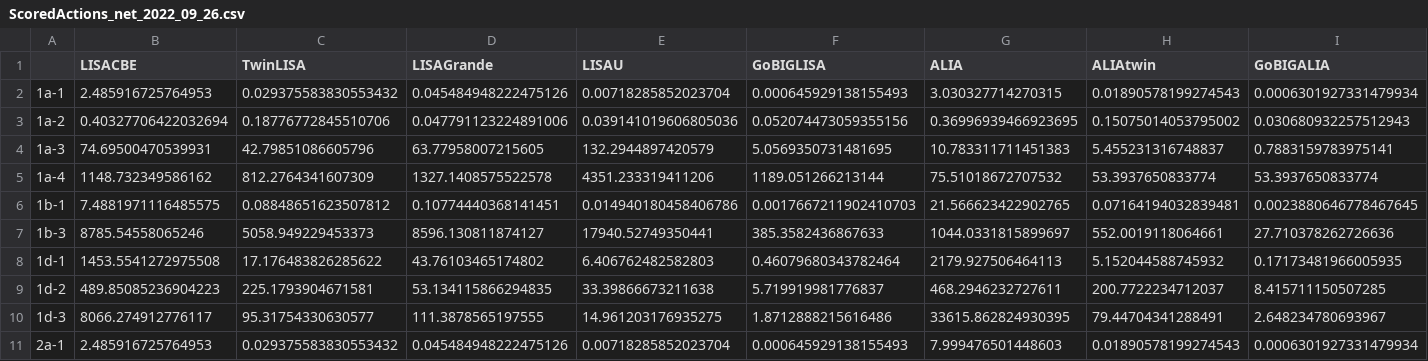
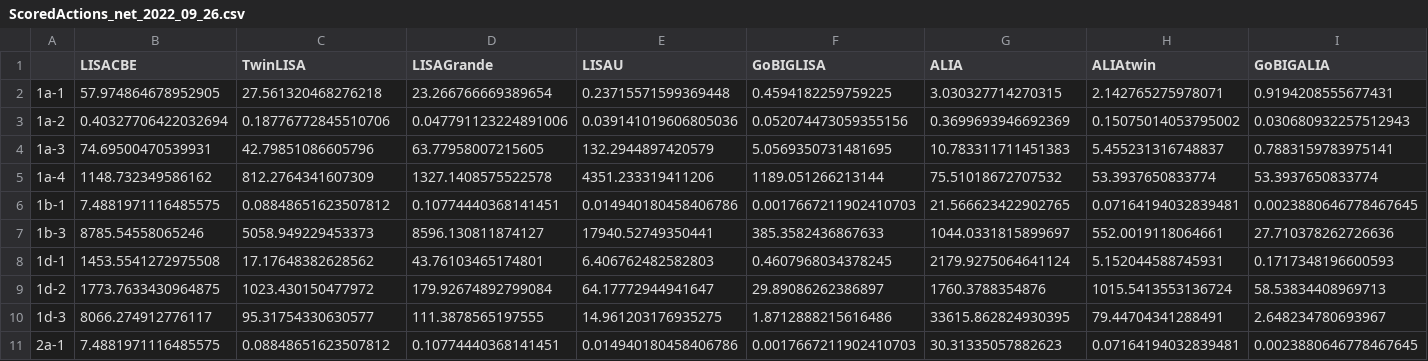
Before and after one commit to JohnGBaker/GWI-metrics, a CSV file: Data/ScoredActions_net_2022_09_26.csv, drawn as a sheet; only a part is shown; the diff covers the shown part only.

```diff
--- a/Data/ScoredActions_net_2022_09_26.csv
+++ b/Data/ScoredActions_net_2022_09_26.csv
@@ -1,4 +1,4 @@
 ,LISACBE,TwinLISA,LISAGrande,LISAU,GoBIGLISA,ALIA,ALIAtwin,GoBIGALIA
-1a-1,2.485916725764953,0.029375583830553432,0.045484948222475126,0.00718285852023704,0.000645929138155493,3.030327714270315,0.01890578199274543,0.0006301927331479934
-1a-2,0.40327706422032694,0.18776772845510706,0.047791123224891006,0.039141019606805036,0.052074473059355156,0.36996939466923695,0.15075014053795002,0.030680932257512943
+1a-1,57.974864678952905,27.561320468276218,23.266766669389654,0.23715571599369448,0.4594182259759225,3.030327714270315,2.142765275978071,0.9194208555677431
+1a-2,0.40327706422032694,0.18776772845510706,0.047791123224891006,0.039141019606805036,0.052074473059355156,0.3699693946692369,0.15075014053795002,0.030680932257512943
 1a-3,74.69500470539931,42.79851086605796,63.77958007215605,132.2944897420579,5.0569350731481695,10.783311711451383,5.455231316748837,0.7883159783975141
@@ -7,5 +7,5 @@
 1b-3,8785.54558065246,5058.949229453373,8596.130811874127,17940.52749350441,385.3582436867633,1044.0331815899697,552.0019118064661,27.710378262726636
-1d-1,1453.5541272975508,17.176483826285622,43.76103465174802,6.406762482582803,0.46079680343782464,2179.927506464113,5.152044588745932,0.17173481966005935
-1d-2,489.85085236904223,225.1793904671581,53.134115866294835,33.39866673211638,5.719919981776837,468.2946232727611,200.7722234712037,8.415711150507285
+1d-1,1453.5541272975508,17.17648382628562,43.76103465174801,6.406762482582803,0.4607968034378245,2179.9275064641124,5.152044588745931,0.1717348196600593
+1d-2,1773.7633430964875,1023.430150477972,179.92674892799084,64.17772944941647,29.89086262386897,1760.3788354876,1015.5413553136724,58.53834408969713
 1d-3,8066.274912776117,95.31754330630577,111.3878565197555,14.961203176935275,1.8712888215616486,33615.862824930395,79.44704341288491,2.648234780693967
-2a-1,2.485916725764953,0.029375583830553432,0.045484948222475126,0.00718285852023704,0.000645929138155493,7.999476501448603,0.01890578199274543,0.0006301927331479934
+2a-1,7.4881971116485575,0.08848651623507812,0.10774440368141451,0.014940180458406786,0.0017667211902410703,30.31335057882623,0.07164194032839481,0.0023880646778467645
```
Also changed, not shown: 30 edited cells elsewhere in this file, Data/ScoredObservations_SNR_2022_09_26.csv, Data/ScoredObservations_net_2022_09_26.csv, 5 other files.
